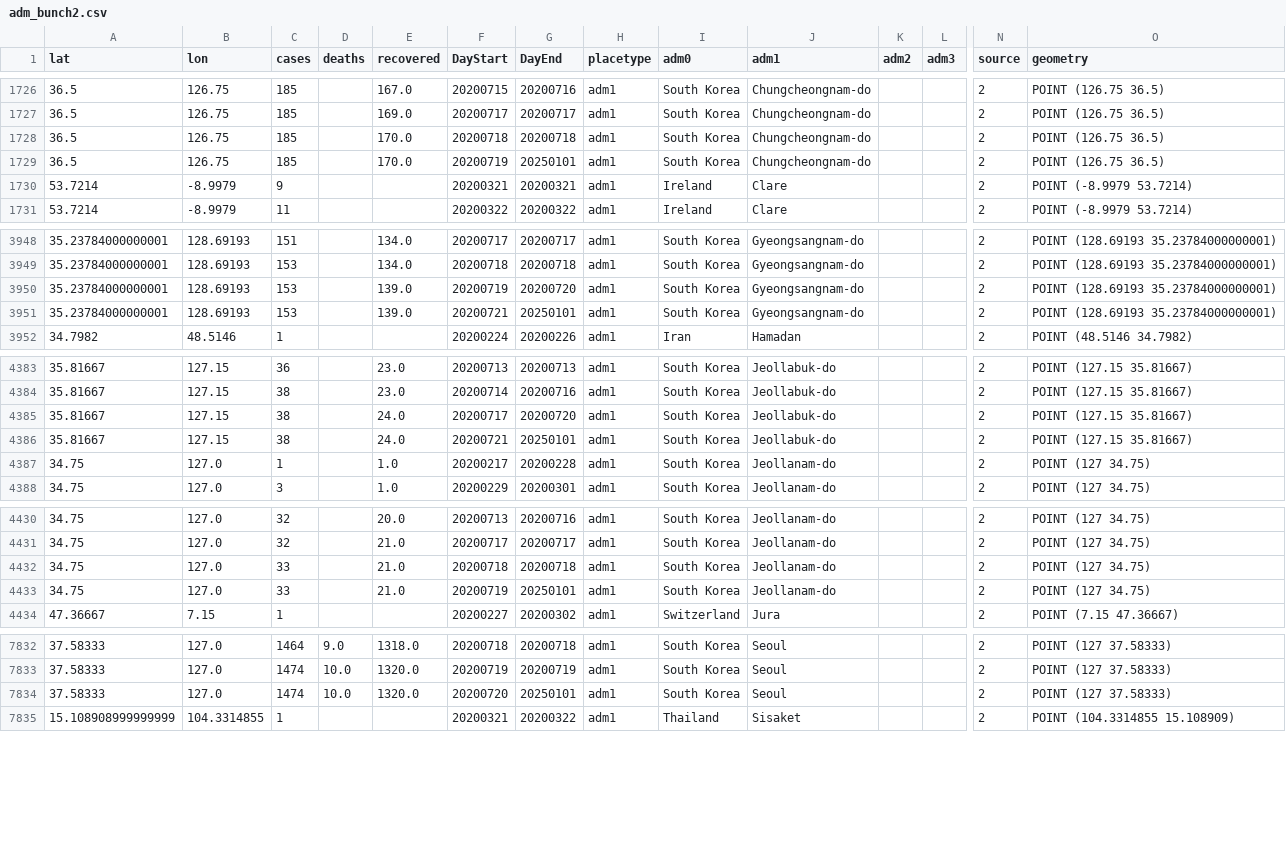
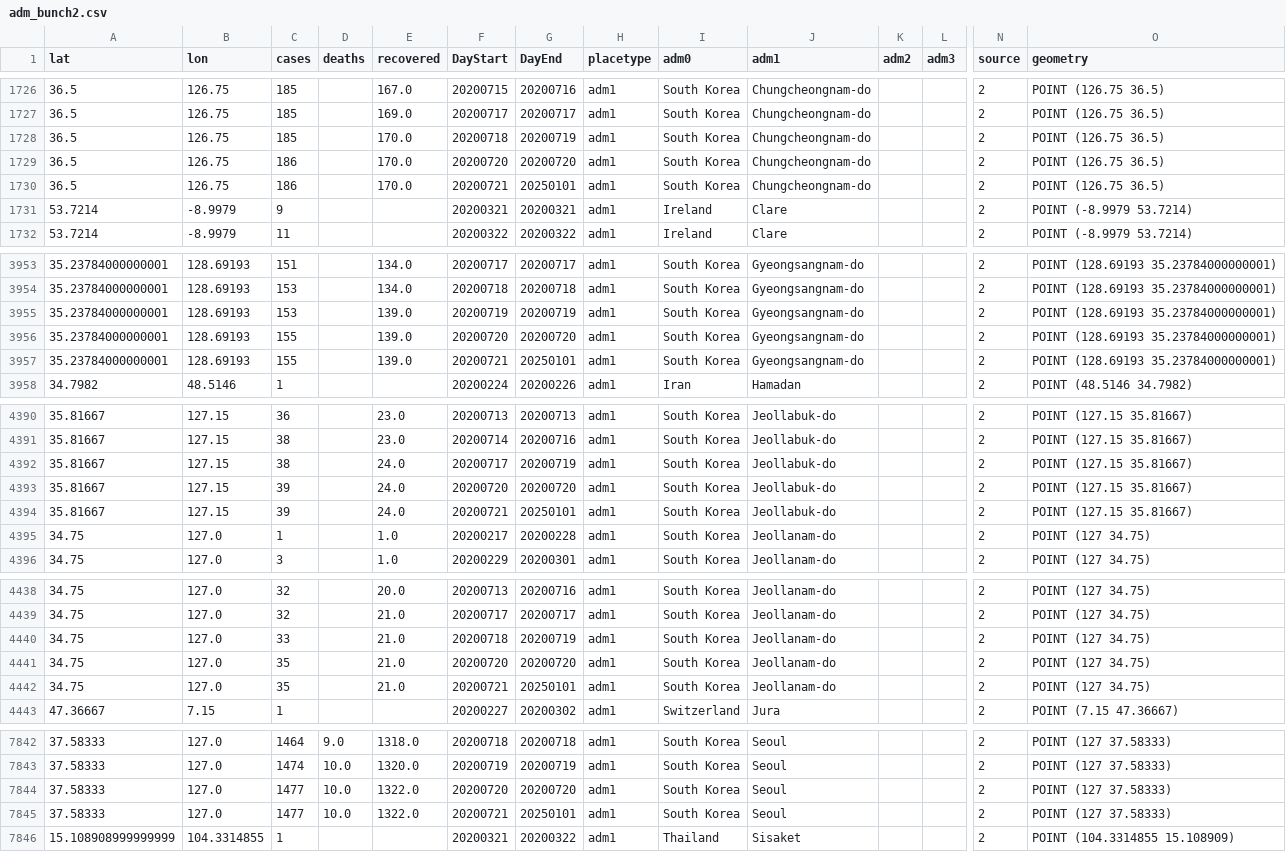
Before and after one commit to hkallam/coronastate, a CSV file: data/layers/adm_bunch2.csv, drawn as a sheet; only a part is shown, gaps mark what is left out; addresses are those after the commit; rows hold the shown columns only; the diff covers the shown part only; the diff names each change by its address in the sheet, - before the commit and + after, or states it on an @@ line.

```diff
--- a/data/layers/adm_bunch2.csv
+++ b/data/layers/adm_bunch2.csv
-G1728 (DayEnd): 20200718
+G1728 (DayEnd): 20200719
+row 1729: 36.5 | 126.75 | 186 |  | 170.0 | 20200720 | 20200720 | adm1 | South Korea | Chungcheongnam-do |  |  | 2 | POINT (126.75 36.5)
-C1730 (cases): 185
+C1730 (cases): 186
-F1730 (DayStart): 20200719
+F1730 (DayStart): 20200721
-G3955 (DayEnd): 20200720
+G3955 (DayEnd): 20200719
+row 3956: 35.23784000000001 | 128.69193 | 155 |  | 139.0 | 20200720 | 20200720 | adm1 | South Korea | Gyeongsangnam-do |  |  | 2 | POINT (128.69193 35.23784000000001)
-C3957 (cases): 153
+C3957 (cases): 155
-G4392 (DayEnd): 20200720
+G4392 (DayEnd): 20200719
+row 4393: 35.81667 | 127.15 | 39 |  | 24.0 | 20200720 | 20200720 | adm1 | South Korea | Jeollabuk-do |  |  | 2 | POINT (127.15 35.81667)
-C4394 (cases): 38
+C4394 (cases): 39
-G4440 (DayEnd): 20200718
+G4440 (DayEnd): 20200719
+row 4441: 34.75 | 127.0 | 35 |  | 21.0 | 20200720 | 20200720 | adm1 | South Korea | Jeollanam-do |  |  | 2 | POINT (127 34.75)
-C4442 (cases): 33
+C4442 (cases): 35
-F4442 (DayStart): 20200719
+F4442 (DayStart): 20200721
-C7844 (cases): 1474
+C7844 (cases): 1477
-E7844 (recovered): 1320.0
+E7844 (recovered): 1322.0
-G7844 (DayEnd): 20250101
+G7844 (DayEnd): 20200720
+row 7845: 37.58333 | 127.0 | 1477 | 10.0 | 1322.0 | 20200721 | 20250101 | adm1 | South Korea | Seoul |  |  | 2 | POINT (127 37.58333)
```
Also changed, not shown: 6 added rows and 19 edited cells elsewhere in this file, data/layers/static_adm1.csv, 5 other files.
